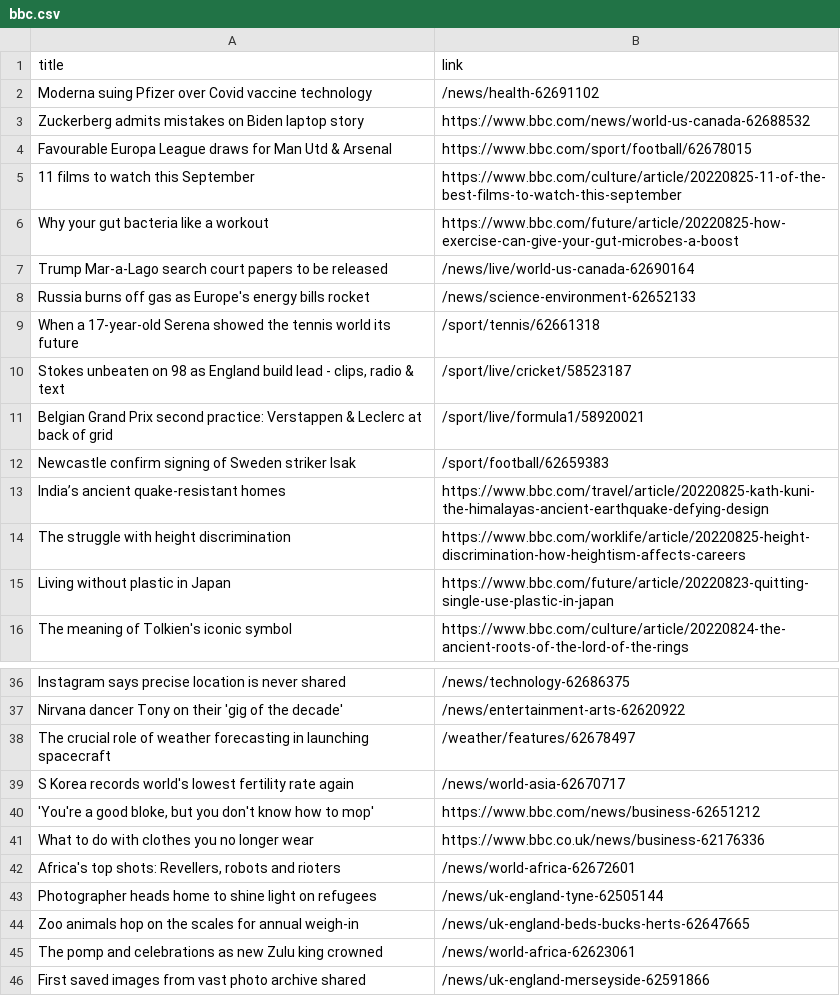
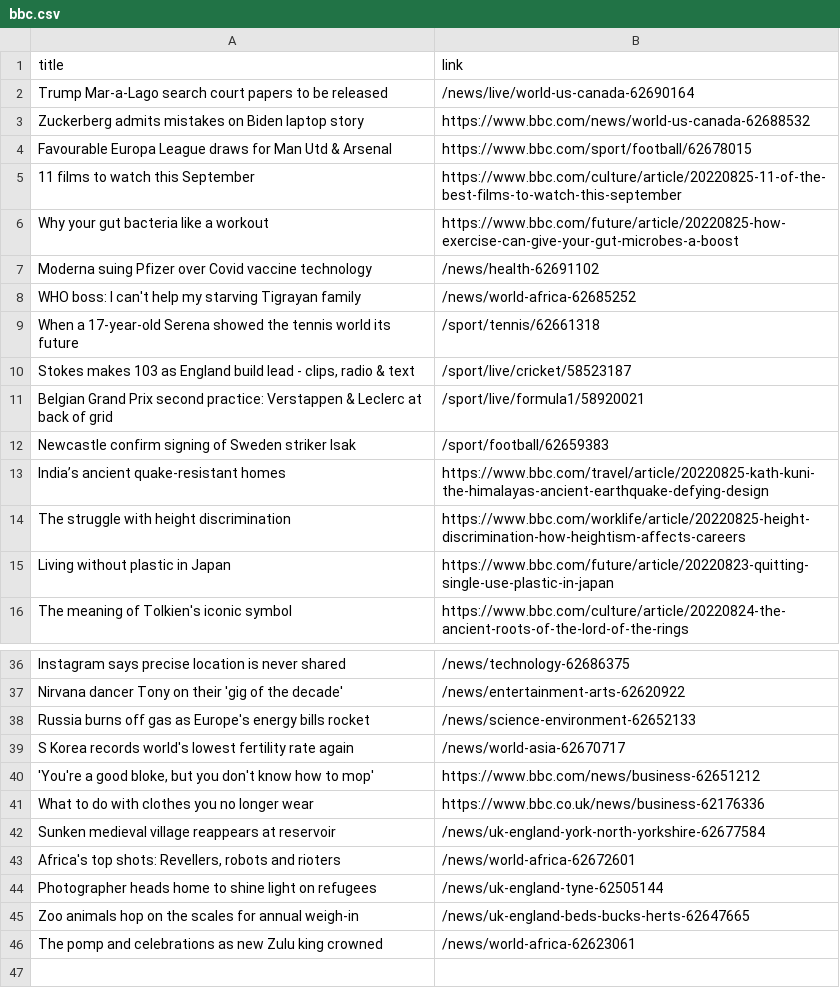
Before and after one commit to carolinaszv/automatic-scraper-bbc, a CSV file: bbc.csv, drawn as a sheet; only a part is shown, gaps mark what is left out.

```diff
--- a/bbc.csv
+++ b/bbc.csv
@@ -1,3 +1,3 @@
 title,link
-Moderna suing Pfizer over Covid vaccine technology,/news/health-62691102
+Trump Mar-a-Lago search court papers to be released,/news/live/world-us-canada-62690164
 Zuckerberg admits mistakes on Biden laptop story,https://www.bbc.com/news/world-us-canada-62688532
@@ -6,6 +6,6 @@ Favourable Europa League draws for Man Utd & Arsenal,https://www.bbc.com/sport/f
 Why your gut bacteria like a workout,https://www.bbc.com/future/article/20220825-how-exercise-can-give-your-gut-microbes-a-boost
-Trump Mar-a-Lago search court papers to be released,/news/live/world-us-canada-62690164
-Russia burns off gas as Europe's energy bills rocket,/news/science-environment-62652133
+Moderna suing Pfizer over Covid vaccine technology,/news/health-62691102
+WHO boss: I can't help my starving Tigrayan family,/news/world-africa-62685252
 When a 17-year-old Serena showed the tennis world its future,/sport/tennis/62661318
-"Stokes unbeaten on 98 as England build lead - clips, radio & text",/sport/live/cricket/58523187
+"Stokes makes 103 as England build lead - clips, radio & text",/sport/live/cricket/58523187
 Belgian Grand Prix second practice: Verstappen & Leclerc at back of grid,/sport/live/formula1/58920021
@@ -37,3 +37,3 @@ Instagram says precise location is never shared,/news/technology-62686375
 Nirvana dancer Tony on their 'gig of the decade',/news/entertainment-arts-62620922
-The crucial role of weather forecasting in launching spacecraft,/weather/features/62678497
+Russia burns off gas as Europe's energy bills rocket,/news/science-environment-62652133
 S Korea records world's lowest fertility rate again,/news/world-asia-62670717
@@ -41,2 +41,3 @@ S Korea records world's lowest fertility rate again,/news/world-asia-62670717
 What to do with clothes you no longer wear,https://www.bbc.co.uk/news/business-62176336
+Sunken medieval village reappears at reservoir,/news/uk-england-york-north-yorkshire-62677584
 "Africa's top shots: Revellers, robots and rioters",/news/world-africa-62672601
@@ -45,2 +46 @@ Zoo animals hop on the scales for annual weigh-in,/news/uk-england-beds-bucks-he
 The pomp and celebrations as new Zulu king crowned,/news/world-africa-62623061
-First saved images from vast photo archive shared,/news/uk-england-merseyside-62591866
```
